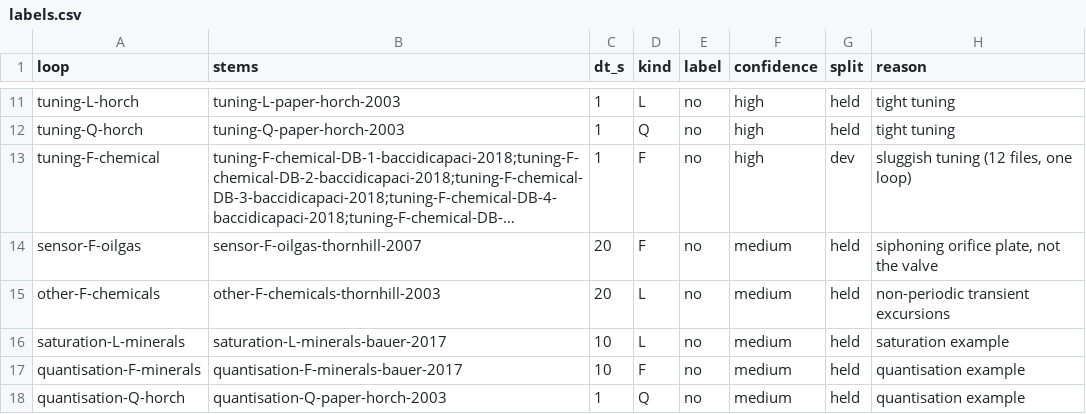
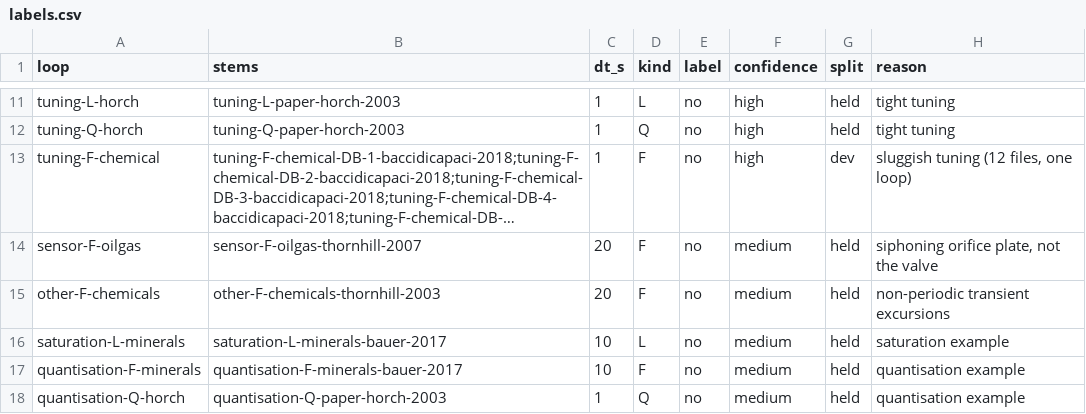
Before and after one commit to msurun/CrosscutProcessSuite, a CSV file: experiments/exp12_stiction_scoreboard/labels.csv, drawn as a sheet; only a part is shown, gaps mark what is left out; long unchanged cells end in …; the diff names each change by its address in the sheet, - before the commit and + after, or states it on an @@ line.

```diff
--- a/experiments/exp12_stiction_scoreboard/labels.csv
+++ b/experiments/exp12_stiction_scoreboard/labels.csv
-D15 (kind): L
+D15 (kind): F
```
Also changed, not shown: 1 other file.
